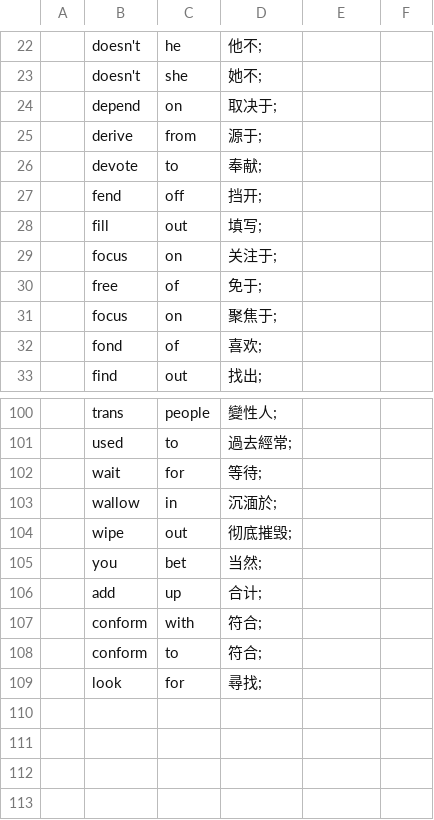
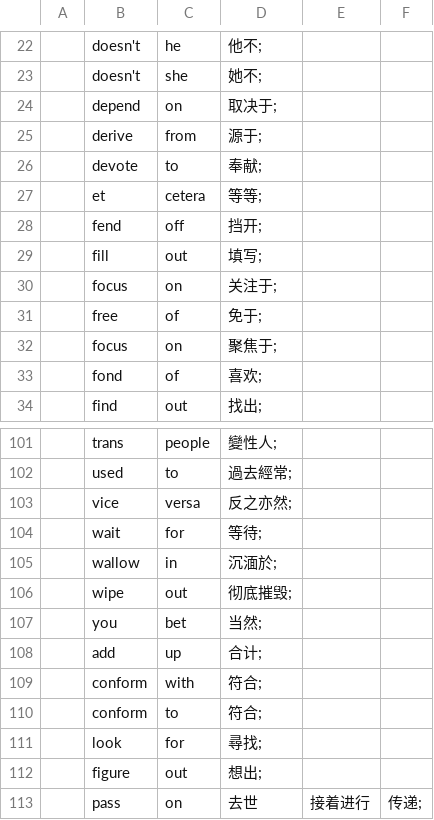
Before and after one commit to yhnnd/wordlab, a CSV file: Files/lang/phrases/2 word phrase.csv, drawn as a sheet; only a part is shown, gaps mark what is left out.

```diff
--- a/Files/lang/phrases/2 word phrase.csv
+++ b/Files/lang/phrases/2 word phrase.csv
@@ -26,2 +26,3 @@
 ,devote,to,奉献;
+,et,cetera,等等;
 ,fend,off,挡开;
@@ -101,2 +102,3 @@
 ,used,to,過去經常;
+,vice,versa,反之亦然;
 ,wait,for,等待;
@@ -109 +111,3 @@
 ,look,for,尋找;
+,figure,out,想出;
+,pass,on,去世,接着进行,传递;
```
Also changed, not shown: Files/lang/ch/chinese7.csv, Files/lang/en/english7.csv, 15 other files.
